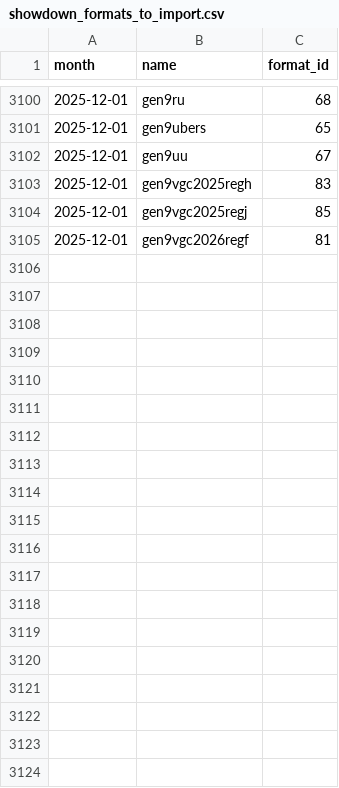
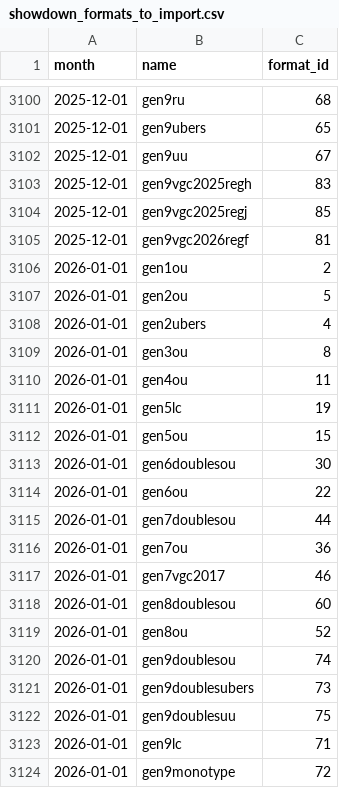
Before and after one commit to jpirnat/dex, a CSV file: data/showdown_formats_to_import.csv, drawn as a sheet; only a part is shown, gaps mark what is left out; the diff covers the shown part only.

```diff
--- a/data/showdown_formats_to_import.csv
+++ b/data/showdown_formats_to_import.csv
@@ -3105 +3105,20 @@ month,name,format_id
 2025-12-01,gen9vgc2026regf,81
+2026-01-01,gen1ou,2
+2026-01-01,gen2ou,5
+2026-01-01,gen2ubers,4
+2026-01-01,gen3ou,8
+2026-01-01,gen4ou,11
+2026-01-01,gen5lc,19
+2026-01-01,gen5ou,15
+2026-01-01,gen6doublesou,30
+2026-01-01,gen6ou,22
+2026-01-01,gen7doublesou,44
+2026-01-01,gen7ou,36
+2026-01-01,gen7vgc2017,46
+2026-01-01,gen8doublesou,60
+2026-01-01,gen8ou,52
+2026-01-01,gen9doublesou,74
+2026-01-01,gen9doublesubers,73
+2026-01-01,gen9doublesuu,75
+2026-01-01,gen9lc,71
+2026-01-01,gen9monotype,72
```
Also changed, not shown: 9 added rows elsewhere in this file, data/showdown_abilities_to_ignore.csv, data/showdown_formats_to_ignore.csv, 2 other files.
